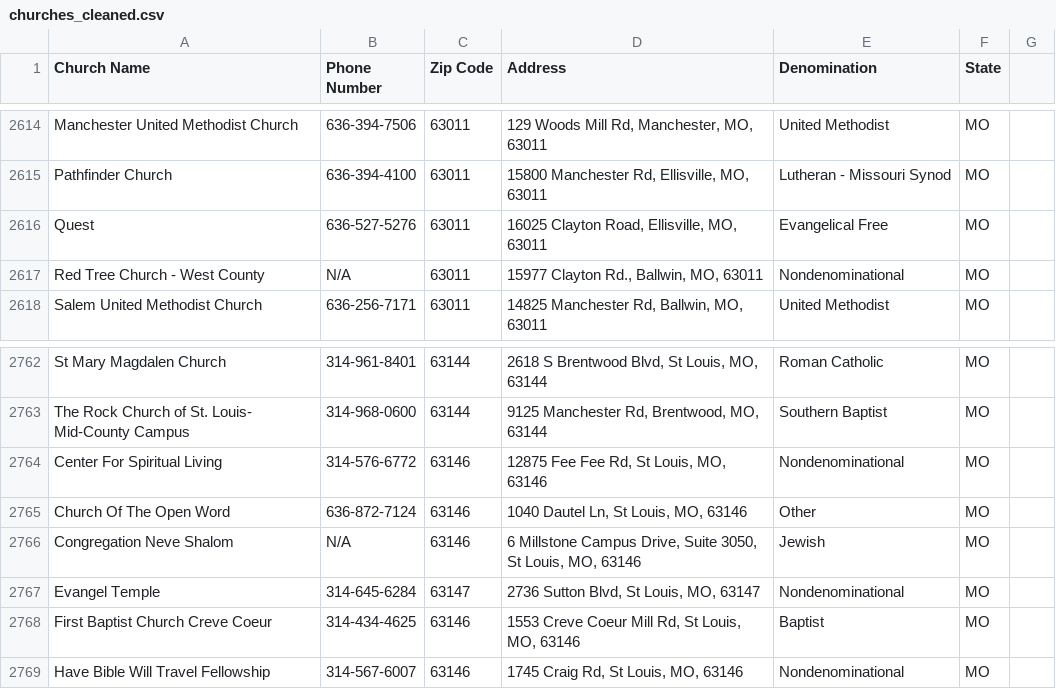
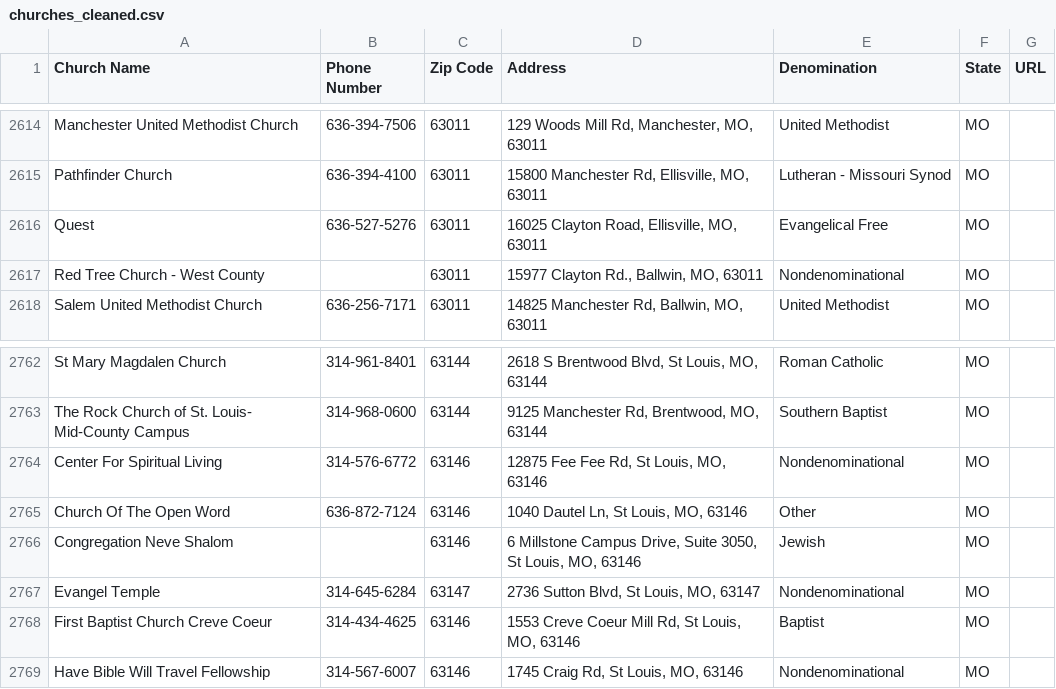
Before and after one commit to ericyung1/strchurch_webscrape, a CSV file: churches_cleaned.csv, drawn as a sheet; only a part is shown, gaps mark what is left out; the diff covers the shown part only.

```diff
--- a/churches_cleaned.csv
+++ b/churches_cleaned.csv
@@ -1 +1 @@
-Church Name,Phone Number,Zip Code,Address,Denomination,State
+Church Name,Phone Number,Zip Code,Address,Denomination,State,URL
@@ -2617 +2617 @@ Quest,636-527-5276,63011,"16025 Clayton Road, Ellisville, MO, 63011",Evangelical
-Red Tree Church - West County,N/A,63011,"15977 Clayton Rd., Ballwin, MO, 63011",Nondenominational,MO
+Red Tree Church - West County,,63011,"15977 Clayton Rd., Ballwin, MO, 63011",Nondenominational,MO,
@@ -2766 +2766 @@ Church Of The Open Word,636-872-7124,63146,"1040 Dautel Ln, St Louis, MO, 63146"
-Congregation Neve Shalom,N/A,63146,"6 Millstone Campus Drive, Suite 3050, St Louis, MO, 63146",Jewish,MO
+Congregation Neve Shalom,,63146,"6 Millstone Campus Drive, Suite 3050, St Louis, MO, 63146",Jewish,MO,
```
Also changed, not shown: 8 edited cells elsewhere in this file, 1 other file.
